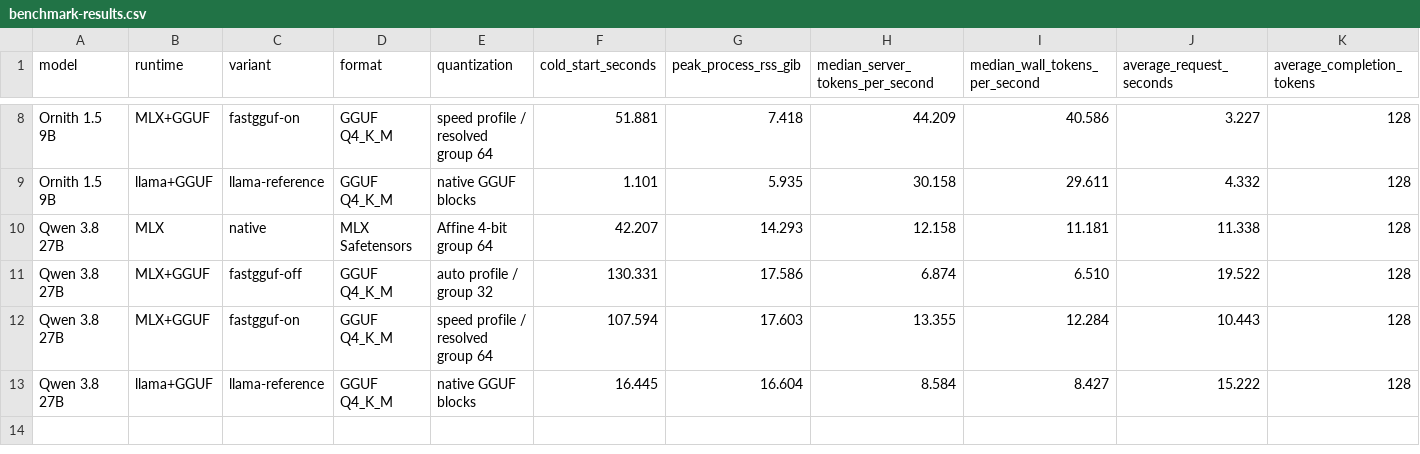
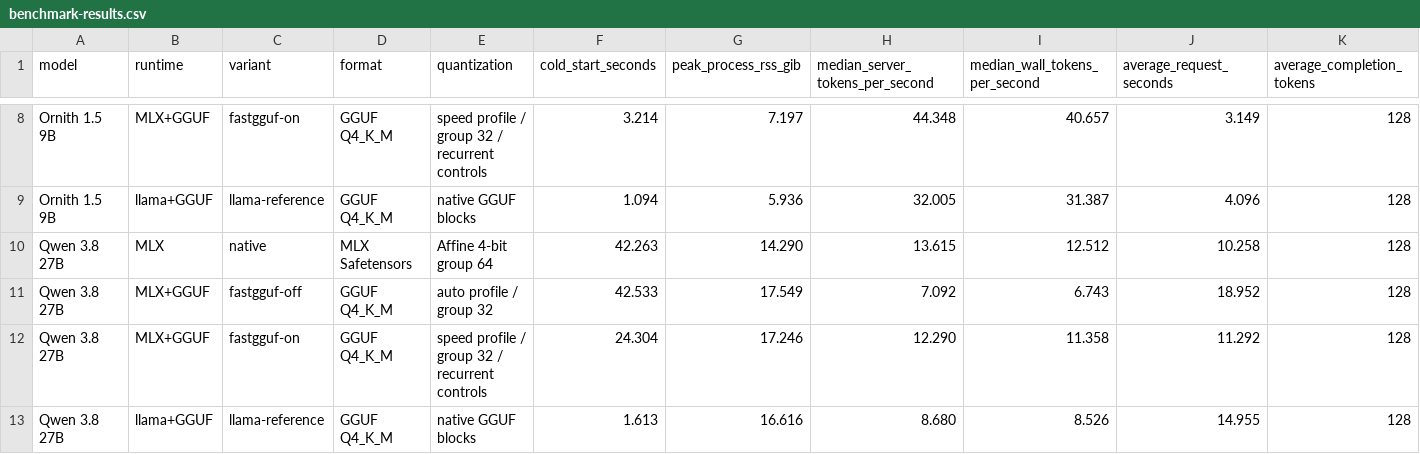
Before and after one commit to VaderChen/Tanpopo, a CSV file: reports/benchmark-results.csv, drawn as a sheet; only a part is shown, gaps mark what is left out; the diff covers the shown part only; the diff names each change by its address in the sheet, - before the commit and + after, or states it on an @@ line.

```diff
--- a/reports/benchmark-results.csv
+++ b/reports/benchmark-results.csv
-E8 (quantization): speed profile / resolved group 64
+E8 (quantization): speed profile / group 32 / recurrent controls
-F8 (cold_start_seconds): 51.881
+F8 (cold_start_seconds): 3.214
-G8 (peak_process_rss_gib): 7.418
+G8 (peak_process_rss_gib): 7.197
-H8 (median_server_tokens_per_second): 44.209
+H8 (median_server_tokens_per_second): 44.348
-I8 (median_wall_tokens_per_second): 40.586
+I8 (median_wall_tokens_per_second): 40.657
-J8 (average_request_seconds): 3.227
+J8 (average_request_seconds): 3.149
-F9 (cold_start_seconds): 1.101
+F9 (cold_start_seconds): 1.094
-G9 (peak_process_rss_gib): 5.935
+G9 (peak_process_rss_gib): 5.936
-H9 (median_server_tokens_per_second): 30.158
+H9 (median_server_tokens_per_second): 32.005
-I9 (median_wall_tokens_per_second): 29.611
+I9 (median_wall_tokens_per_second): 31.387
-J9 (average_request_seconds): 4.332
+J9 (average_request_seconds): 4.096
-F10 (cold_start_seconds): 42.207
+F10 (cold_start_seconds): 42.263
-G10 (peak_process_rss_gib): 14.293
+G10 (peak_process_rss_gib): 14.290
-H10 (median_server_tokens_per_second): 12.158
+H10 (median_server_tokens_per_second): 13.615
-I10 (median_wall_tokens_per_second): 11.181
+I10 (median_wall_tokens_per_second): 12.512
-J10 (average_request_seconds): 11.338
+J10 (average_request_seconds): 10.258
-F11 (cold_start_seconds): 130.331
+F11 (cold_start_seconds): 42.533
-G11 (peak_process_rss_gib): 17.586
+G11 (peak_process_rss_gib): 17.549
-H11 (median_server_tokens_per_second): 6.874
+H11 (median_server_tokens_per_second): 7.092
-I11 (median_wall_tokens_per_second): 6.510
+I11 (median_wall_tokens_per_second): 6.743
-J11 (average_request_seconds): 19.522
+J11 (average_request_seconds): 18.952
-E12 (quantization): speed profile / resolved group 64
+E12 (quantization): speed profile / group 32 / recurrent controls
-F12 (cold_start_seconds): 107.594
+F12 (cold_start_seconds): 24.304
-G12 (peak_process_rss_gib): 17.603
+G12 (peak_process_rss_gib): 17.246
-H12 (median_server_tokens_per_second): 13.355
+H12 (median_server_tokens_per_second): 12.290
-I12 (median_wall_tokens_per_second): 12.284
+I12 (median_wall_tokens_per_second): 11.358
-J12 (average_request_seconds): 10.443
+J12 (average_request_seconds): 11.292
-F13 (cold_start_seconds): 16.445
+F13 (cold_start_seconds): 1.613
-G13 (peak_process_rss_gib): 16.604
+G13 (peak_process_rss_gib): 16.616
-H13 (median_server_tokens_per_second): 8.584
+H13 (median_server_tokens_per_second): 8.680
-I13 (median_wall_tokens_per_second): 8.427
+I13 (median_wall_tokens_per_second): 8.526
-J13 (average_request_seconds): 15.222
+J13 (average_request_seconds): 14.955
```
Also changed, not shown: 31 edited cells elsewhere in this file, reports/accuracy-summary.csv, 11 other files.
